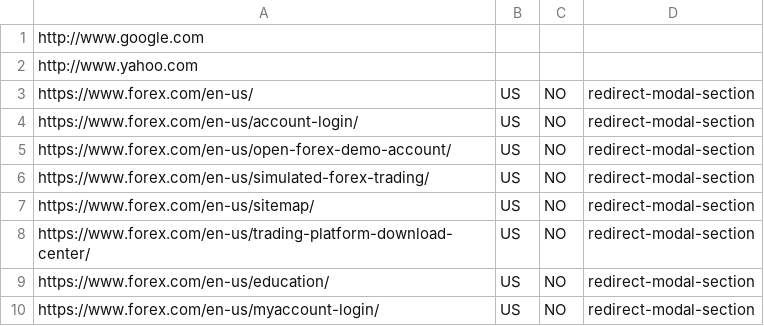
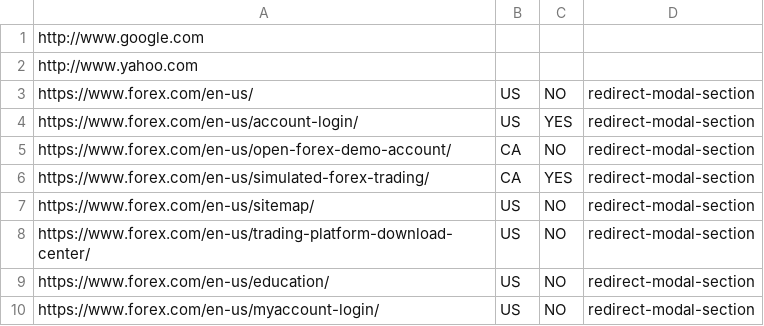
Before and after one commit to dangle316/LearningDocker, a CSV file: sampleCSV.csv, drawn as a sheet; only a part is shown.

```diff
--- a/sampleCSV.csv
+++ b/sampleCSV.csv
@@ -3,5 +3,5 @@ http://www.yahoo.com|||
 https://www.forex.com/en-us/|US|NO|redirect-modal-section
-https://www.forex.com/en-us/account-login/|US|NO|redirect-modal-section
-https://www.forex.com/en-us/open-forex-demo-account/|US|NO|redirect-modal-section
-https://www.forex.com/en-us/simulated-forex-trading/|US|NO|redirect-modal-section
+https://www.forex.com/en-us/account-login/|US|YES|redirect-modal-section
+https://www.forex.com/en-us/open-forex-demo-account/|CA|NO|redirect-modal-section
+https://www.forex.com/en-us/simulated-forex-trading/|CA|YES|redirect-modal-section
 https://www.forex.com/en-us/sitemap/|US|NO|redirect-modal-section
```
Also changed, not shown: 1 other file.
